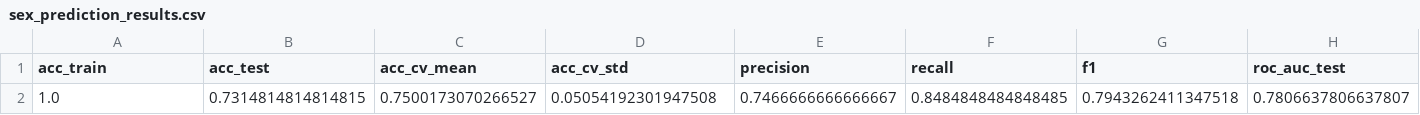
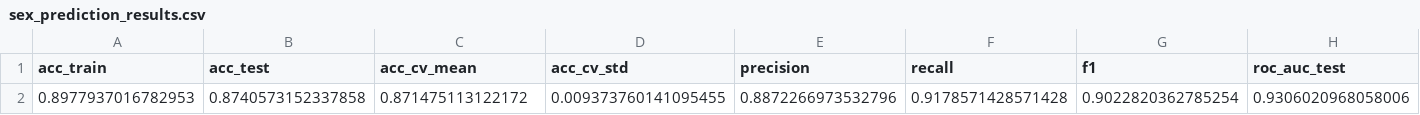
Before and after one commit to figoo210/unsupervised-parkinsons-imaging, a CSV file: output/sex_prediction_results.csv, drawn as a sheet; only a part is shown; removed rows and columns are numbered as before the commit, all else as after; rows hold the shown columns only; the diff names each change by its address in the sheet, - before the commit and + after, or states it on an @@ line.

Commit message:
train the vae model and get the results with the updated 3.1 3.2 3.3

```diff
--- a/output/sex_prediction_results.csv
+++ b/output/sex_prediction_results.csv
-row 2: 1.0 | 0.7314814814814815 | 0.7500173070266527 | 0.05054192301947508 | 0.7466666666666667 | 0.8484848484848485 | 0.7943262411347518 | 0.7806637806637807
+row 2: 0.8977937016782953 | 0.8740573152337858 | 0.871475113122172 | 0.009373760141095455 | 0.8872266973532796 | 0.9178571428571428 | 0.9022820362785254 | 0.9306020968058006
```
Also changed, not shown: output/age_prediction_results.csv, output/demographic_sbr_feature_analysis_results.csv, 30 other files.
